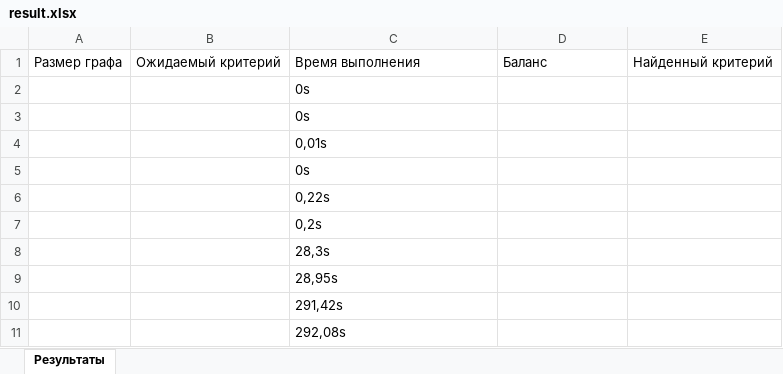
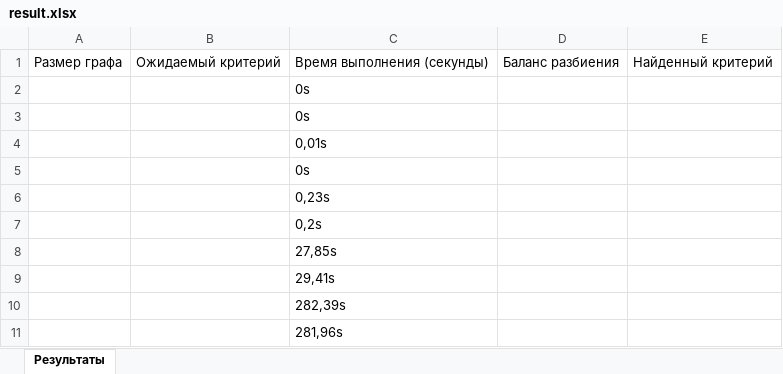
Before and after one commit to StatsenkoArs/GraphPartition, an Excel workbook: GraphDB/result.xlsx, sheet Результаты, drawn as a sheet; values as stored, in another font and other column widths than the file's, no borders; the diff names each change by its address in the sheet, - before the commit and + after, or states it on an @@ line.

```diff
--- a/GraphDB/result.xlsx (sheet Результаты)
+++ b/GraphDB/result.xlsx (sheet Результаты)
-C1: Время выполнения
+C1: Время выполнения (секунды)
-D1: Баланс
+D1: Баланс разбиения
-C6: 0,22s
+C6: 0,23s
-C8: 28,3s
+C8: 27,85s
-C9: 28,95s
+C9: 29,41s
-C10: 291,42s
+C10: 282,39s
-C11: 292,08s
+C11: 281,96s
```
Also changed, not shown: 17 other files.
